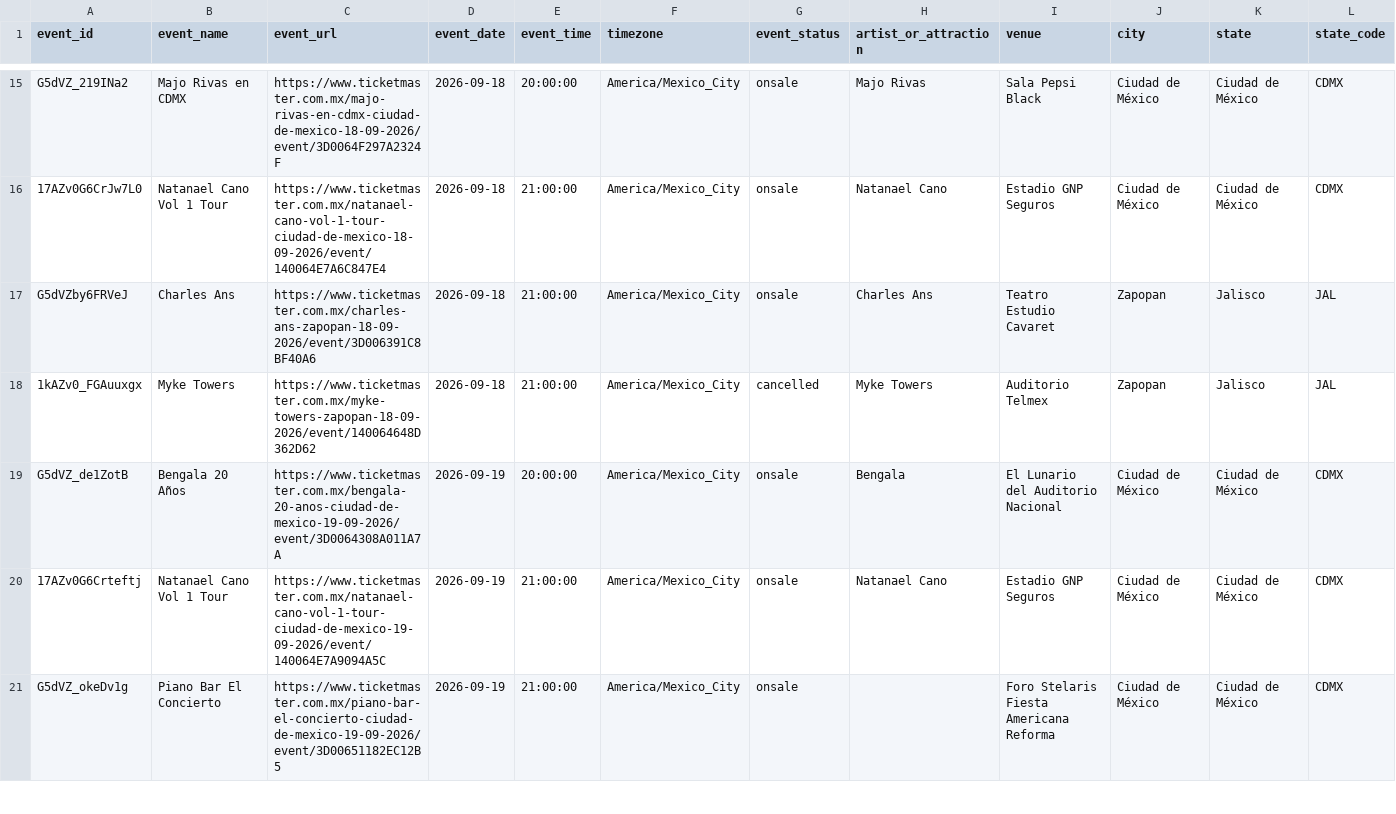
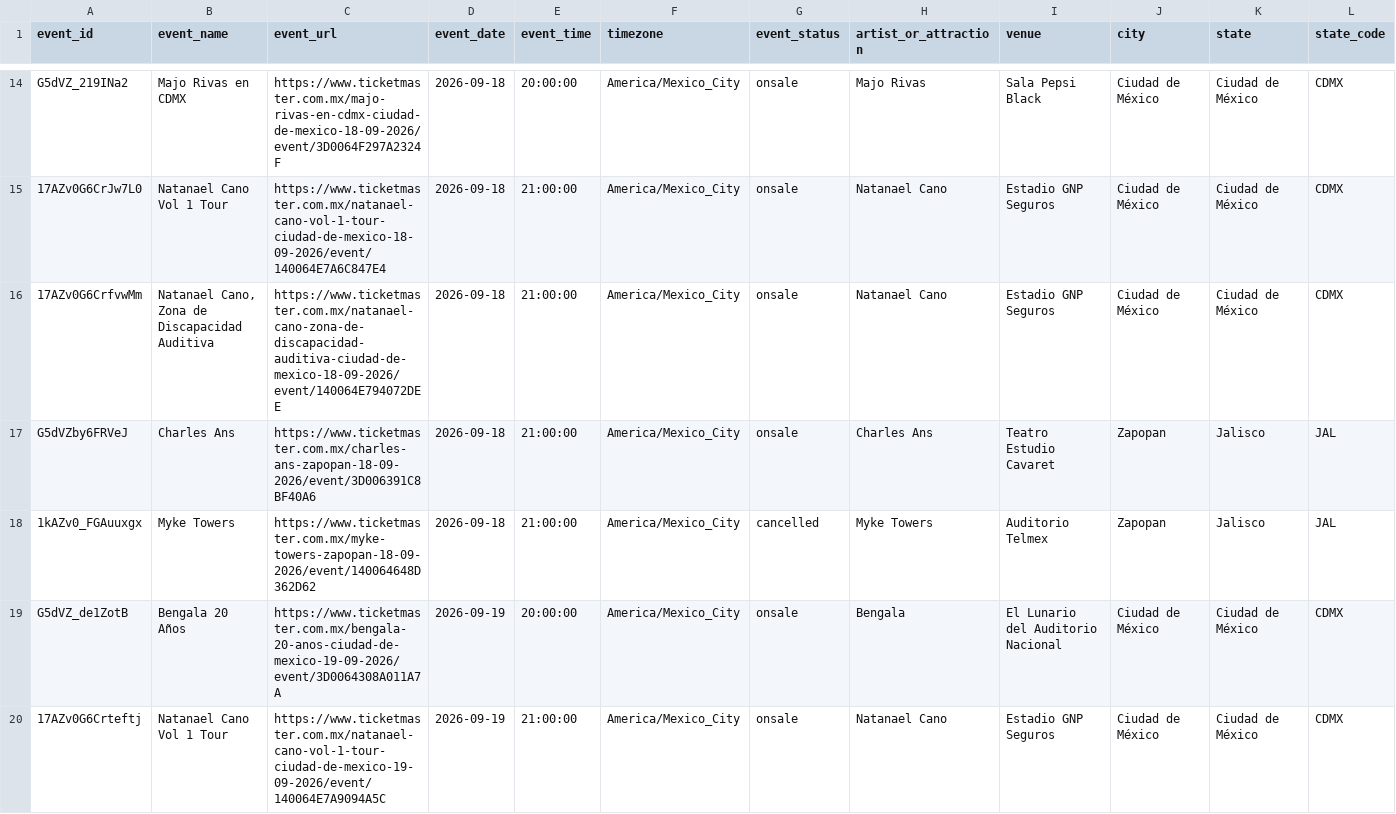
Before and after one commit to DavidCastilloSKT/analisis-oferta-musical-mexico-ticketmaster, a CSV file: data/processed/ticketmaster_events_mx_music.csv, drawn as a sheet; only a part is shown, gaps mark what is left out; the shorter side is filled out with more unchanged rows; rows hold the shown columns only; the diff covers the shown part only; the diff names each change by its address in the sheet, - before the commit and + after, or states it on an @@ line.

```diff
--- a/data/processed/ticketmaster_events_mx_music.csv
+++ b/data/processed/ticketmaster_events_mx_music.csv
+row 16: 17AZv0G6CrfvwMm | Natanael Cano, Zona de Discapacidad Auditiva | https://www.ticketmaster.com.mx/natanael-cano-zona-de-discapacidad-auditiva-ciudad-de-mexico-18-09-2026/event/140064E794072DEE | 2026-09-18 | 21:00:00 | America/Mexico_City | onsale | Natanael Cano | Estadio GNP Seguros | Ciudad de México | Ciudad de México | CDMX
```
Also changed, not shown: 4 added rows, 1 removed row and 3 edited cells elsewhere in this file, data/processed/ticketmaster_events_powerbi.csv.
